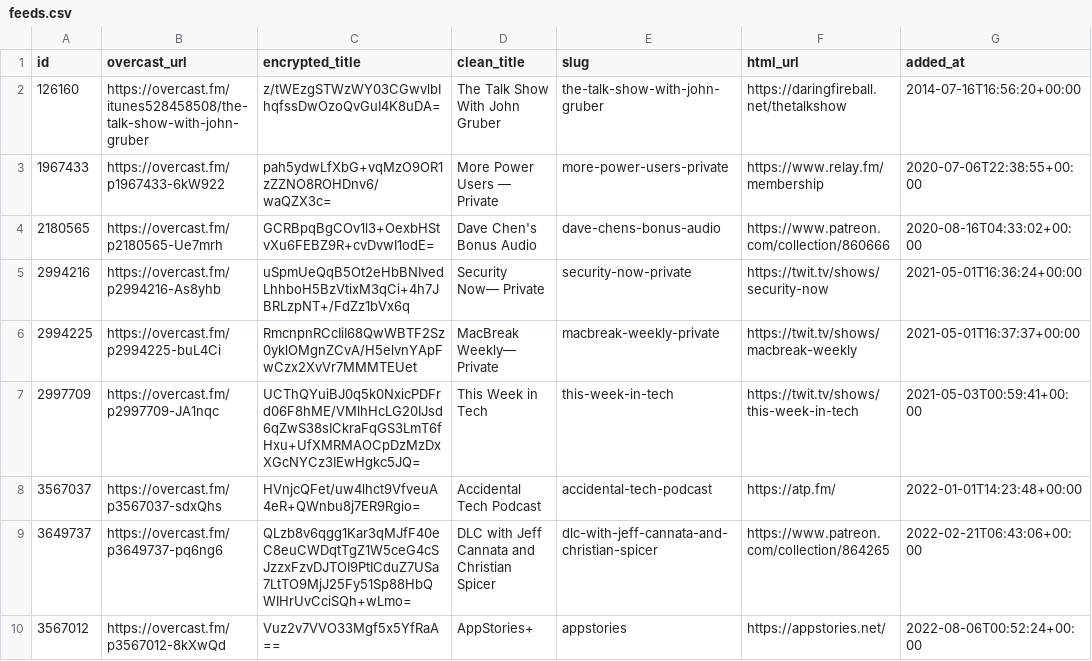
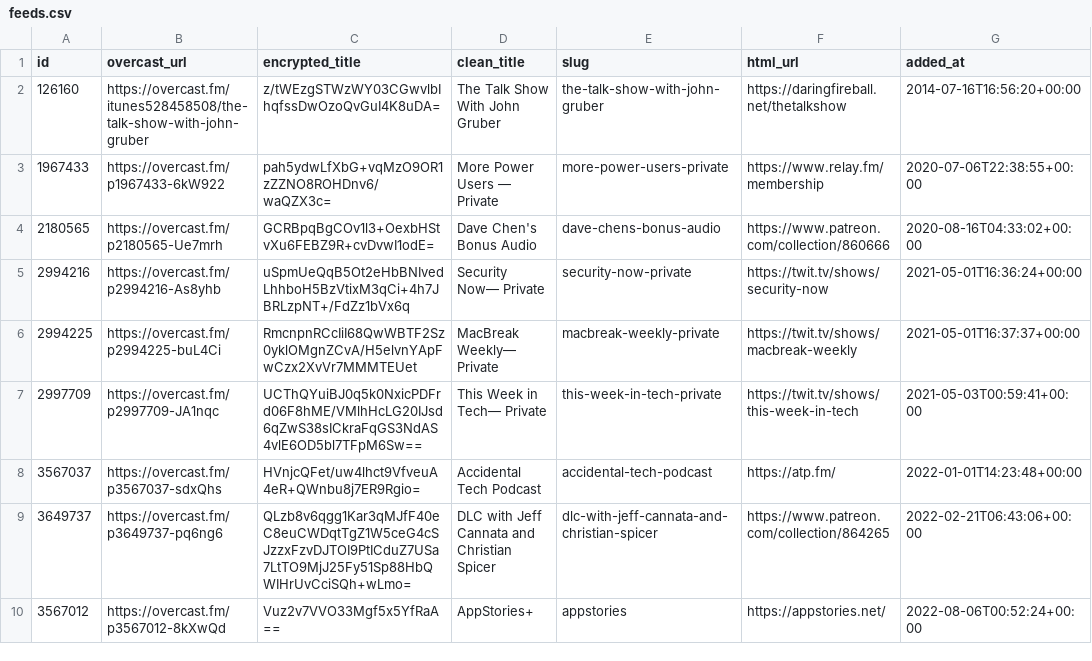
Before and after one commit to josh/overcast-data, a CSV file: feeds.csv, drawn as a sheet; only a part is shown; the diff names each change by its address in the sheet, - before the commit and + after, or states it on an @@ line.

```diff
--- a/feeds.csv
+++ b/feeds.csv
-C7 (encrypted_title): UCThQYuiBJ0q5k0NxicPDFrd06F8hME/VMlhHcLG20IJsd6qZwS38sICkraFqGS3LmT6fHxu+UfXMRMAOCpDzMzDxXGcNYCz3IEwHgkc5JQ=
+C7 (encrypted_title): UCThQYuiBJ0q5k0NxicPDFrd06F8hME/VMlhHcLG20IJsd6qZwS38sICkraFqGS3NdAS4vlE6OD5bl7TFpM6Sw==
-D7 (clean_title): This Week in Tech
+D7 (clean_title): This Week in Tech— Private
-E7 (slug): this-week-in-tech
+E7 (slug): this-week-in-tech-private
```
Also changed, not shown: 1 other file.
